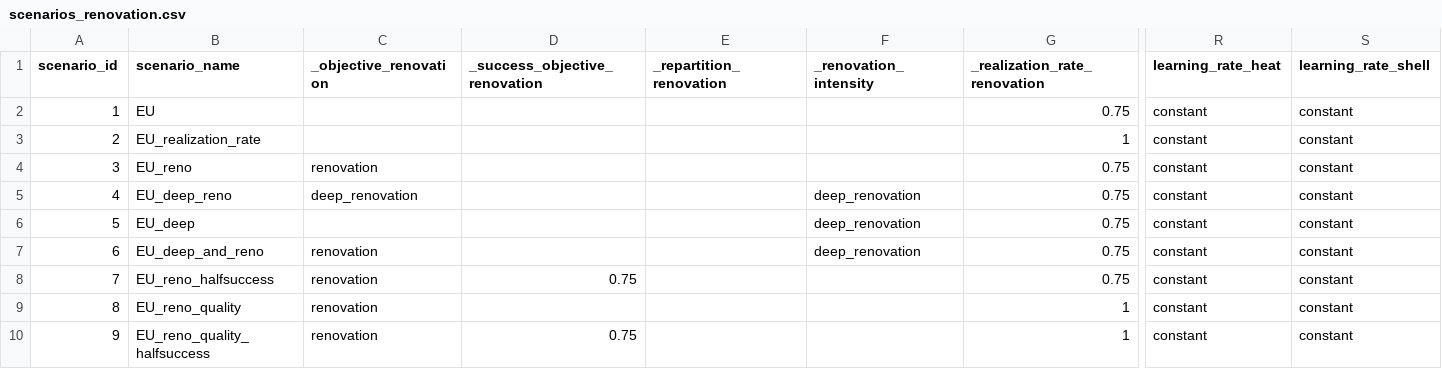
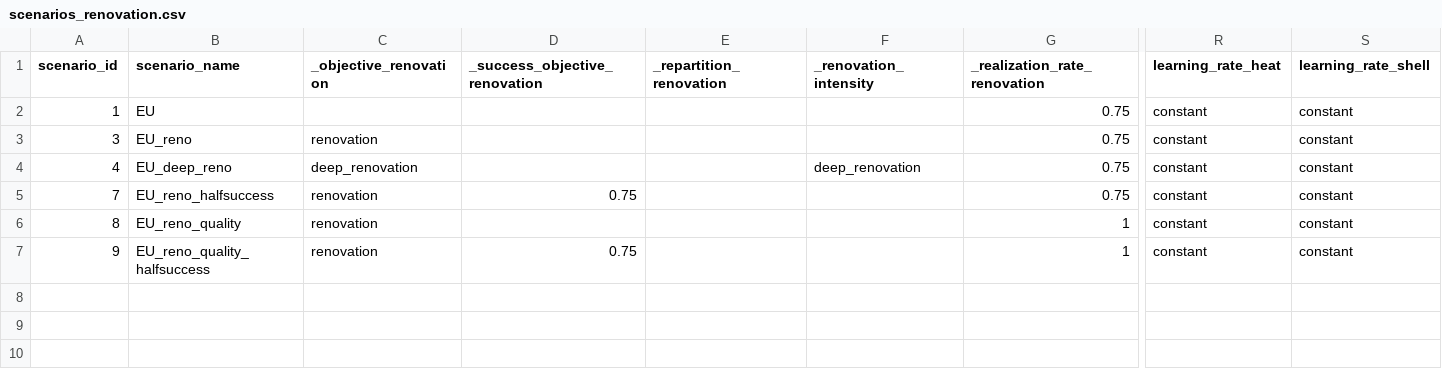
Before and after one commit to lucas-vivier/message-ix-buildings-eu, a CSV file: STURM_data/scenarios_renovation.csv, drawn as a sheet; only a part is shown, gaps mark what is left out; rows hold the shown columns only; the diff names each change by its address in the sheet, - before the commit and + after, or states it on an @@ line.

```diff
--- a/STURM_data/scenarios_renovation.csv
+++ b/STURM_data/scenarios_renovation.csv
-row 3: 2 | EU_realization_rate |  |  |  |  | 1 | constant | constant
-row 6: 5 | EU_deep |  |  |  | deep_renovation | 0.75 | constant | constant
-row 7: 6 | EU_deep_and_reno | renovation |  |  | deep_renovation | 0.75 | constant | constant
```
Also changed, not shown: STURM_data/input_list_resid_EU.csv, 8 other files.
